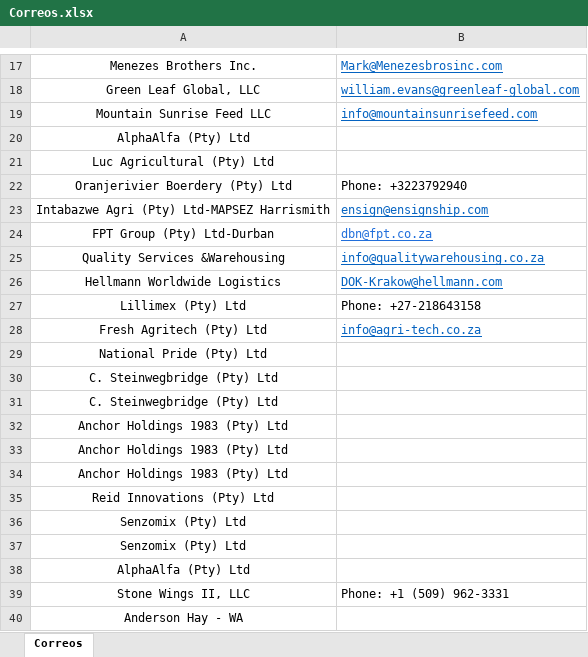
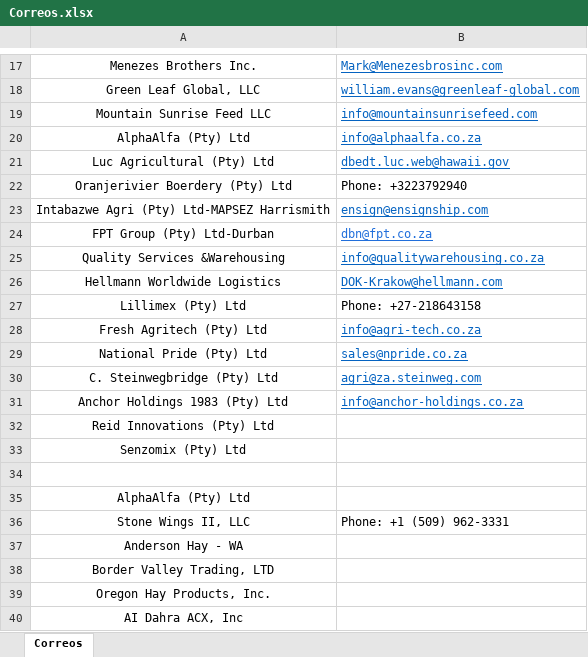
Before and after one commit to jrauljperez02/curse_raul_python, an Excel workbook: WORK/Correos.xlsx, sheet Correos, drawn as a sheet; only a part is shown, gaps mark what is left out; the shorter side is filled out with more unchanged rows; values as stored, in another font and other column widths than the file's, no borders; removed rows and columns are numbered as before the commit, all else as after; the diff names each change by its address in the sheet, - before the commit and + after, or states it on an @@ line.

Commit message:
continuing

```diff
--- a/WORK/Correos.xlsx (sheet Correos)
+++ b/WORK/Correos.xlsx (sheet Correos)
-B20: (empty)
+B20: info@alphaalfa.co.za
-B21: (empty)
+B21: dbedt.luc.web@hawaii.gov
-B29: (empty)
+B29: sales@npride.co.za
-B30: (empty)
+B30: agri@za.steinweg.com
-row 31: C. Steinwegbridge (Pty) Ltd
-B31: (empty)
+B31: info@anchor-holdings.co.za
-row 33: Anchor Holdings 1983 (Pty) Ltd
-row 34: Anchor Holdings 1983 (Pty) Ltd
-A34: Senzomix (Pty) Ltd
+A34: (empty)
```
